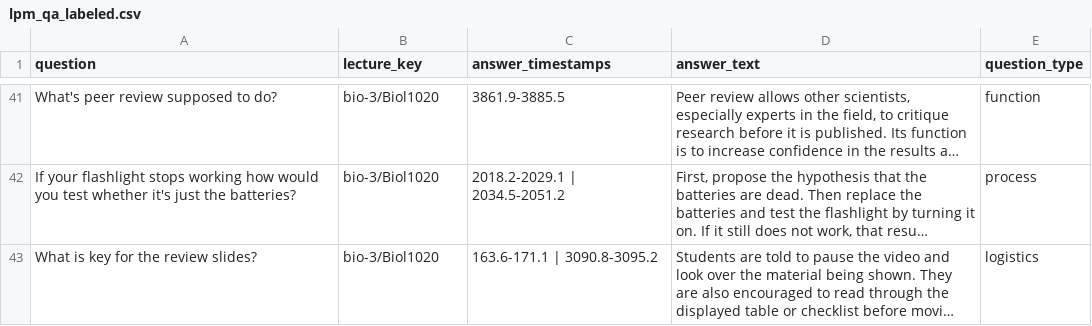
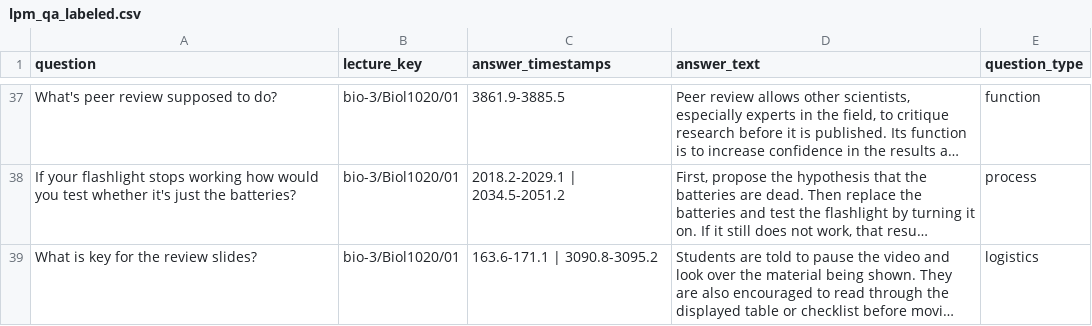
Before and after one commit to ArjunR27/masters-thesis, a CSV file: LPM_QA_DATASET/lpm_qa_labeled.csv, drawn as a sheet; only a part is shown, gaps mark what is left out; long unchanged cells end in …; addresses are those after the commit; the diff covers the shown part only; the diff names each change by its address in the sheet, - before the commit and + after, or states it on an @@ line.

```diff
--- a/LPM_QA_DATASET/lpm_qa_labeled.csv
+++ b/LPM_QA_DATASET/lpm_qa_labeled.csv
-B37:B39 (lecture_key): bio-3/Biol1020
+B37:B39 (lecture_key): bio-3/Biol1020/01
```
Also changed, not shown: 4 removed rows and 23 edited cells elsewhere in this file, 11 other files.
